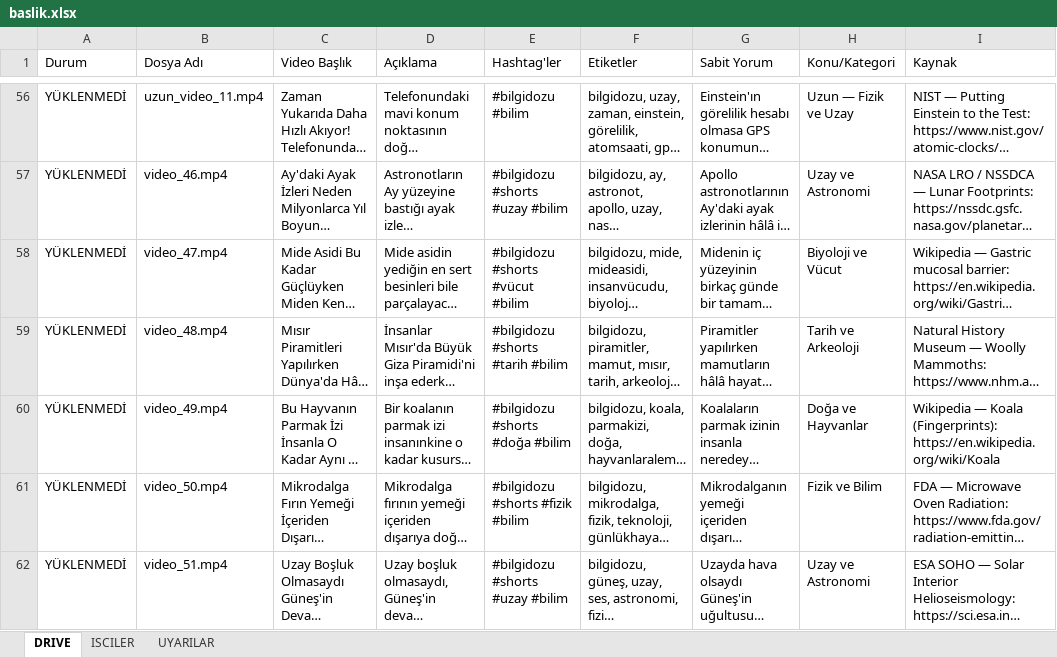
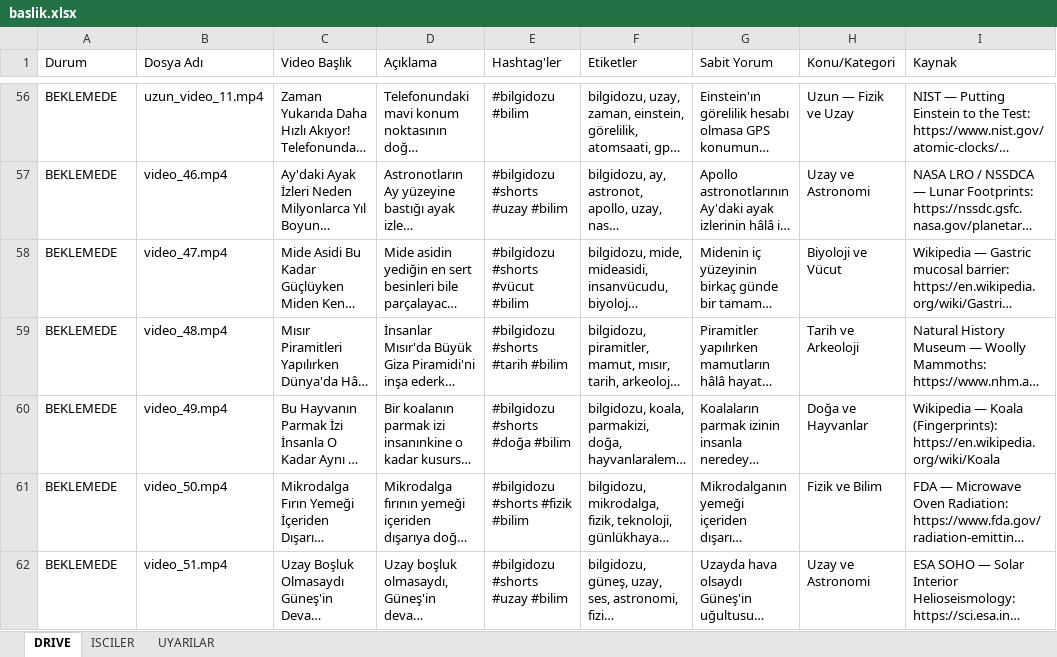
Before and after one commit to benngokhan/yt_auto_uploader, an Excel workbook: baslik.xlsx, sheet DRIVE, drawn as a sheet; only a part is shown, gaps mark what is left out; long unchanged cells end in …; values as stored, in another font and other column widths than the file's, no cell formats; the diff covers the shown part only; the diff names each change by its address in the sheet, - before the commit and + after, or states it on an @@ line.

Commit message:
feat(lobby): keep new produced videos (101..120, uzun_13) in Lobby ('hazır videolar') until manually moved to KartaL Stok

```diff
--- a/baslik.xlsx (sheet DRIVE)
+++ b/baslik.xlsx (sheet DRIVE)
-A56:A62 (Durum): YÜKLENMEDİ
+A56:A62 (Durum): BEKLEMEDE
```
Also changed, not shown: 21 removed rows and 155 edited cells elsewhere in this sheet, sheet ISCILER, sheet UYARILAR, cell formats, bilgidozu_yukleme_tablosu.xlsx, 2 other files.
